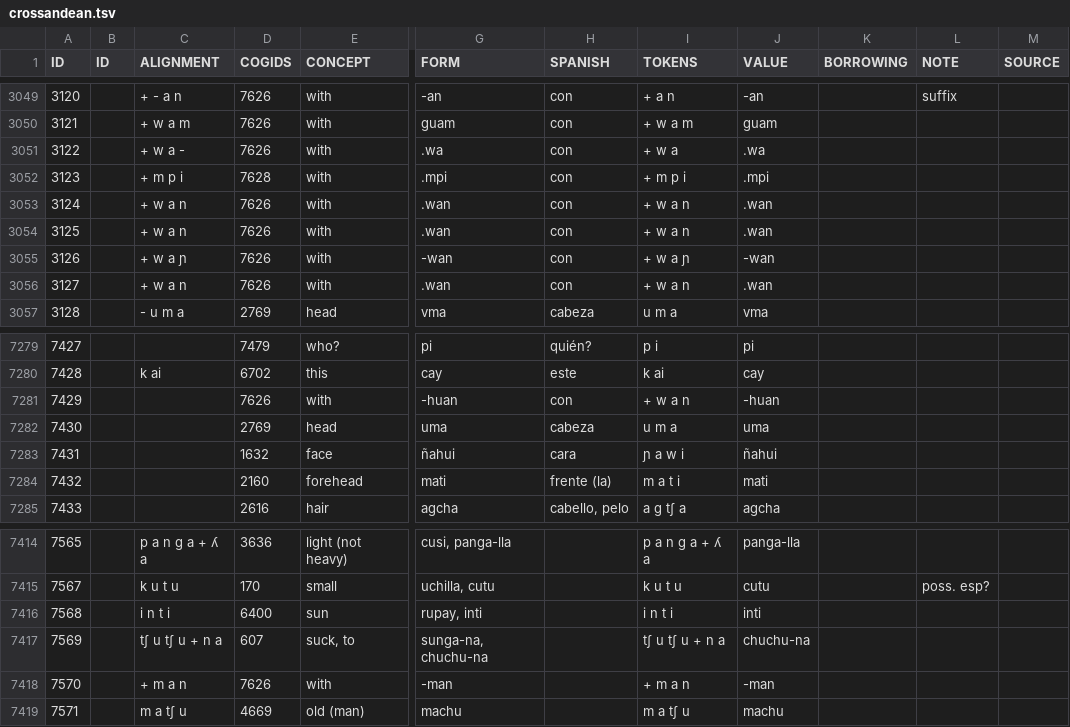
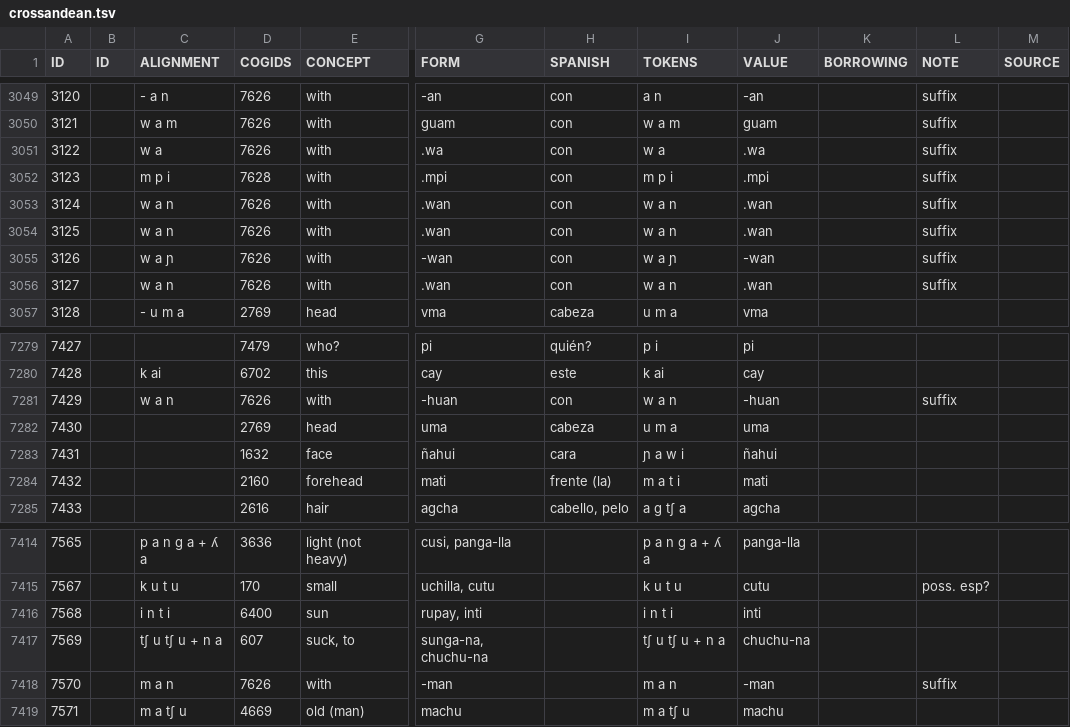
Before and after one commit to lexibank/crossandean, a TSV file: raw/crossandean.tsv, drawn as a sheet; only a part is shown, gaps mark what is left out; the diff covers the shown part only; the diff names each change by its address in the sheet, - before the commit and + after, or states it on an @@ line.

```diff
--- a/raw/crossandean.tsv
+++ b/raw/crossandean.tsv
-C3049 (ALIGNMENT): + - a n
+C3049 (ALIGNMENT): - a n
-I3049 (TOKENS): + a n
+I3049 (TOKENS): a n
-C3050 (ALIGNMENT): + w a m
+C3050 (ALIGNMENT): w a m
-I3050 (TOKENS): + w a m
+I3050 (TOKENS): w a m
-L3050:L3056 (NOTE): (empty)
+L3050:L3056 (NOTE): suffix
-C3051 (ALIGNMENT): + w a -
+C3051 (ALIGNMENT): w a
-I3051 (TOKENS): + w a
+I3051 (TOKENS): w a
-C3052 (ALIGNMENT): + m p i
+C3052 (ALIGNMENT): m p i
-I3052 (TOKENS): + m p i
+I3052 (TOKENS): m p i
-C3053:C3054 (ALIGNMENT): + w a n
+C3053:C3054 (ALIGNMENT): w a n
-I3053:I3054 (TOKENS): + w a n
+I3053:I3054 (TOKENS): w a n
-C3055 (ALIGNMENT): + w a ɲ
+C3055 (ALIGNMENT): w a ɲ
-I3055 (TOKENS): + w a ɲ
+I3055 (TOKENS): w a ɲ
-C3056 (ALIGNMENT): + w a n
+C3056 (ALIGNMENT): w a n
-I3056 (TOKENS): + w a n
+I3056 (TOKENS): w a n
-C7281 (ALIGNMENT): (empty)
+C7281 (ALIGNMENT): w a n
-I7281 (TOKENS): + w a n
+I7281 (TOKENS): w a n
-L7281 (NOTE): (empty)
+L7281 (NOTE): suffix
-C7418 (ALIGNMENT): + m a n
+C7418 (ALIGNMENT): m a n
-I7418 (TOKENS): + m a n
+I7418 (TOKENS): m a n
-L7418 (NOTE): (empty)
+L7418 (NOTE): suffix
```
Also changed, not shown: 75 edited cells elsewhere in this file, cldf/forms.csv, 5 other files.
